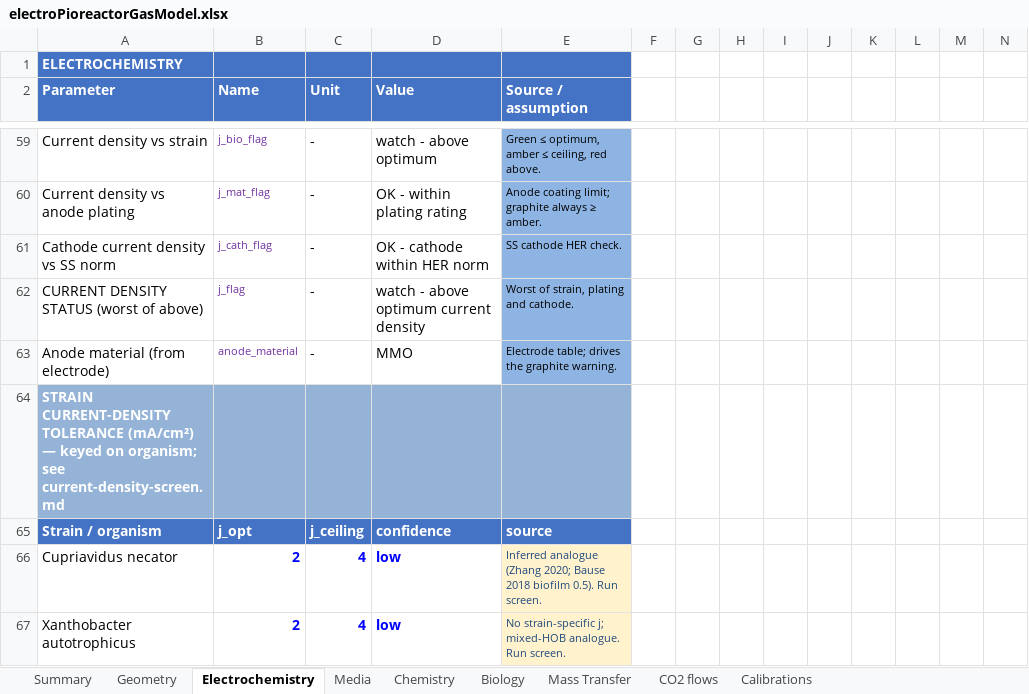
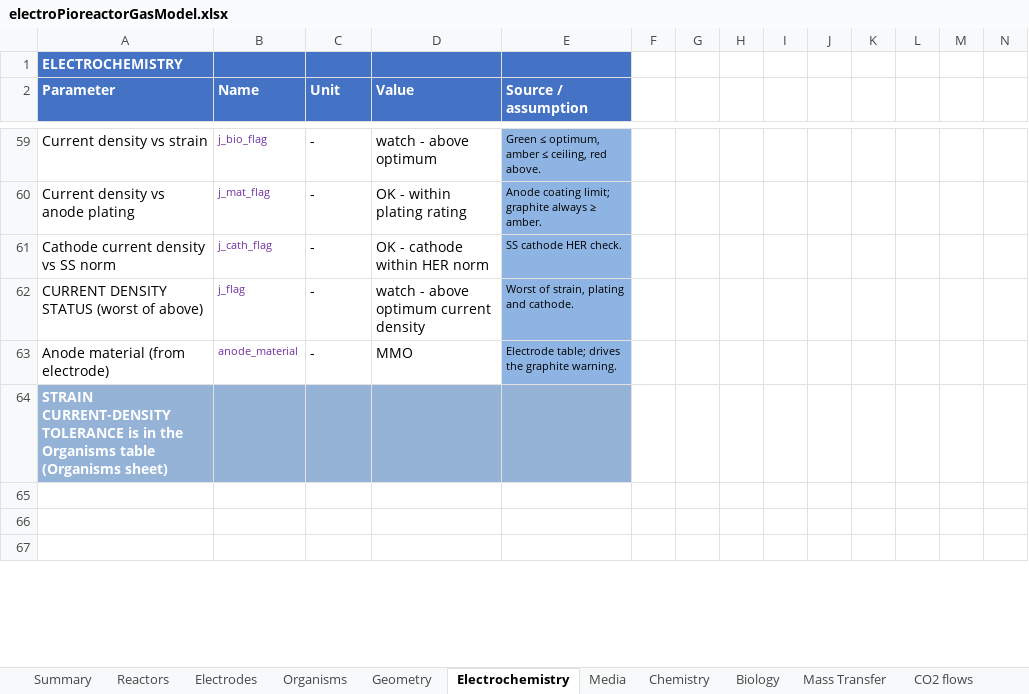
Before and after one commit to amy-bo/electroPioreactor, an Excel workbook: Media/electroPioreactorGasModel.xlsx, sheet Electrochemistry, drawn as a sheet; only a part is shown, gaps mark what is left out; values as stored, in another font and other column widths than the file's, no borders; conditional formats not drawn; the diff covers the shown part only; the diff names each change by its address in the sheet, - before the commit and + after, or states it on an @@ line.

```diff
--- a/Media/electroPioreactorGasModel.xlsx (sheet Electrochemistry)
+++ b/Media/electroPioreactorGasModel.xlsx (sheet Electrochemistry)
+sheet tab: Reactors
+sheet tab: Electrodes
+sheet tab: Organisms
-A64 (Parameter): …CURRENT-DENSITY TOLERANCE (mA/cm²) — keyed on organism; see current-density-screen.md
+A64 (Parameter): …CURRENT-DENSITY TOLERANCE is in the Organisms table (Organisms sheet)
-row 65: Strain / organism | j_opt | j_ceiling | confidence | source
+row 65: (empty)
-A65:E65 fill: #4472C4
+A65:E65 fill: none
-row 66: Cupriavidus necator | 2 | 4 | low | Inferred analogue (Zhang 2020; Bause 2018 biofilm 0.5). Run screen.
+row 66: (empty)
-E66:E67 fill: #FFF2CC
+E66:E67 fill: none
-row 67: Xanthobacter autotrophicus | 2 | 4 | low | No strain-specific j; mixed-HOB analogue. Run screen.
+row 67: (empty)
```
Also changed, not shown: 91 edited cells and cell formats elsewhere in this sheet, sheet Geometry, sheet Biology, formulas that keep their value, 5 other files.
